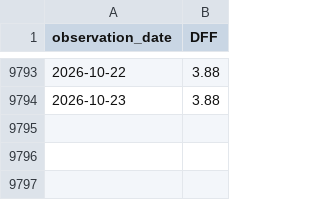
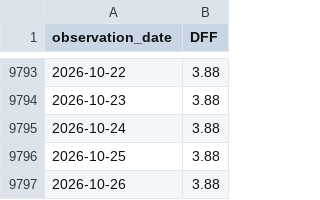
Before and after one commit to seyoungpark12/-, a CSV file: data/raw/DFF.csv, drawn as a sheet; only a part is shown, gaps mark what is left out; the diff names each change by its address in the sheet, - before the commit and + after, or states it on an @@ line.

Commit message:
chore: update data snapshot

```diff
--- a/data/raw/DFF.csv
+++ b/data/raw/DFF.csv
+row 9795: 2026-10-24 | 3.88
+row 9796: 2026-10-25 | 3.88
+row 9797: 2026-10-26 | 3.88
```
Also changed, not shown: data/raw/DFII10.csv, data/raw/DGS1.csv, 4 other files.
